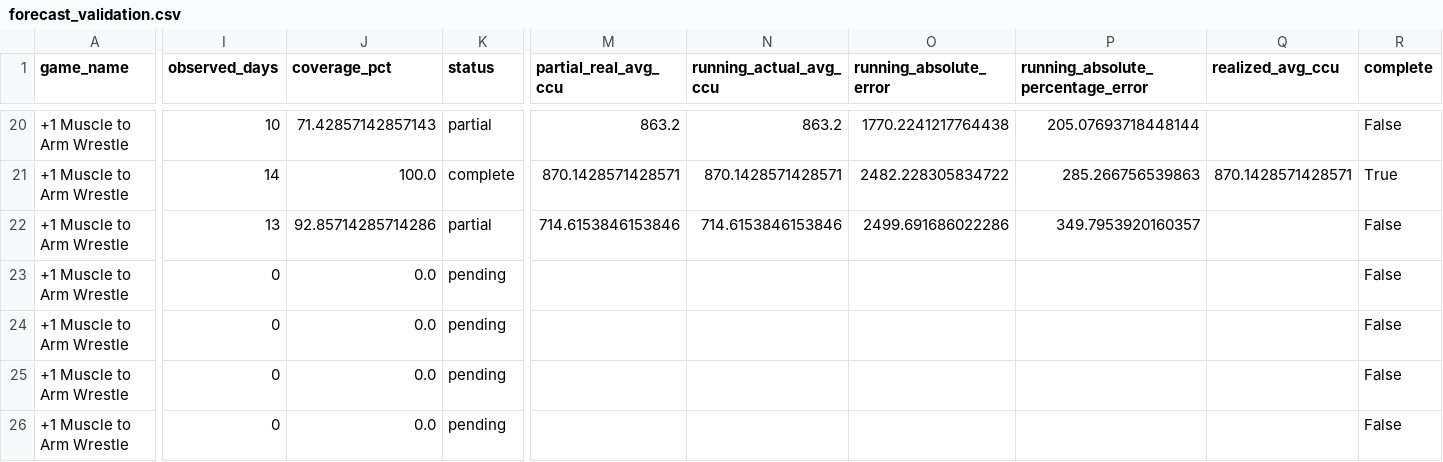
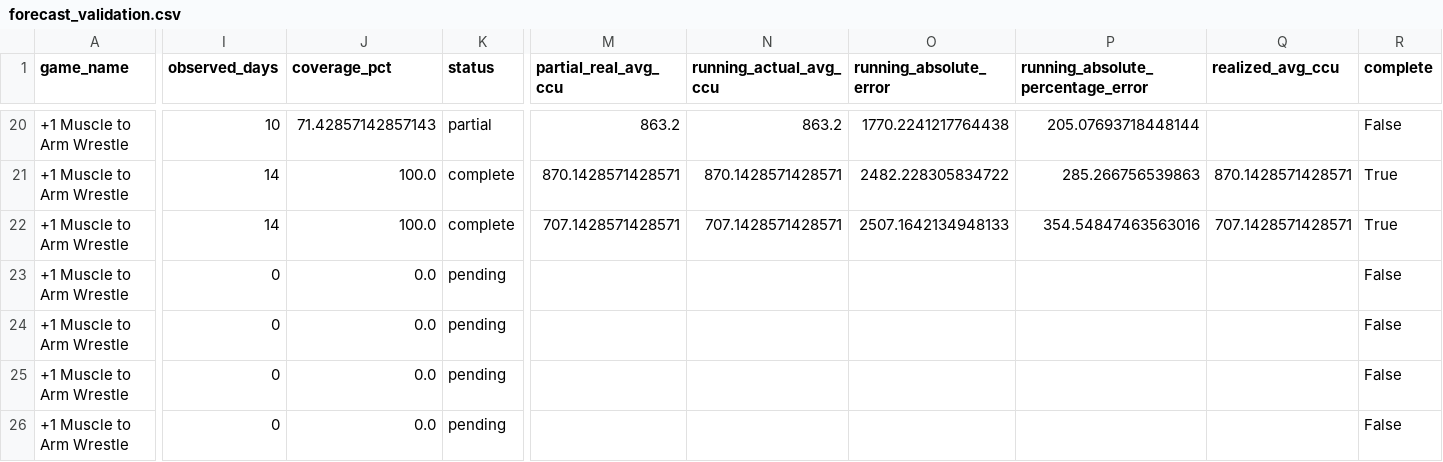
Before and after one commit to lx920/forecast-dashboard, a CSV file: forecast_validation.csv, drawn as a sheet; only a part is shown, gaps mark what is left out; the diff covers the shown part only; the diff names each change by its address in the sheet, - before the commit and + after, or states it on an @@ line.

Commit message:
Refresh dashboard actuals 2026-11-08

```diff
--- a/forecast_validation.csv
+++ b/forecast_validation.csv
-I22 (observed_days): 13
+I22 (observed_days): 14
-J22 (coverage_pct): 92.85714285714286
+J22 (coverage_pct): 100.0
-K22 (status): partial
+K22 (status): complete
-M22 (partial_real_avg_ccu): 714.6153846153846
+M22 (partial_real_avg_ccu): 707.1428571428571
-N22 (running_actual_avg_ccu): 714.6153846153846
+N22 (running_actual_avg_ccu): 707.1428571428571
-O22 (running_absolute_error): 2499.691686022286
+O22 (running_absolute_error): 2507.1642134948133
-P22: 349.7953920160357
+P22: 354.54847463563016
-Q22 (realized_avg_ccu): (empty)
+Q22 (realized_avg_ccu): 707.1428571428571
-R22 (complete): False
+R22 (complete): True
```
Also changed, not shown: 26 edited cells elsewhere in this file, 2 other files.
